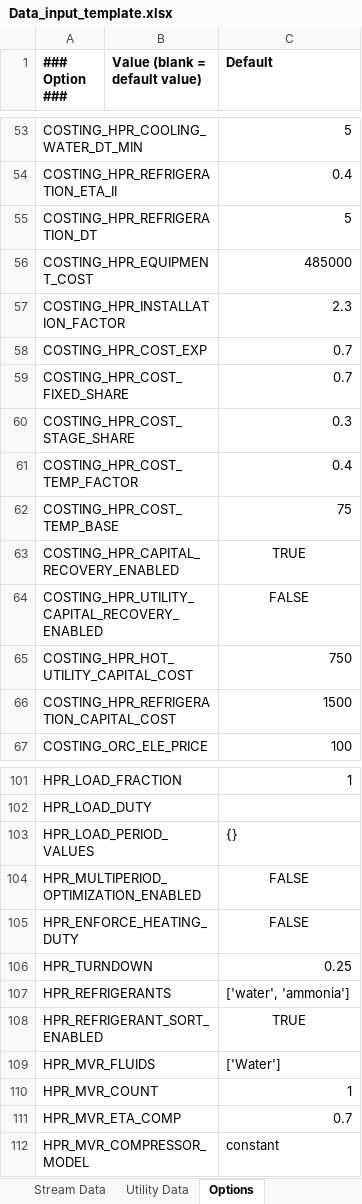
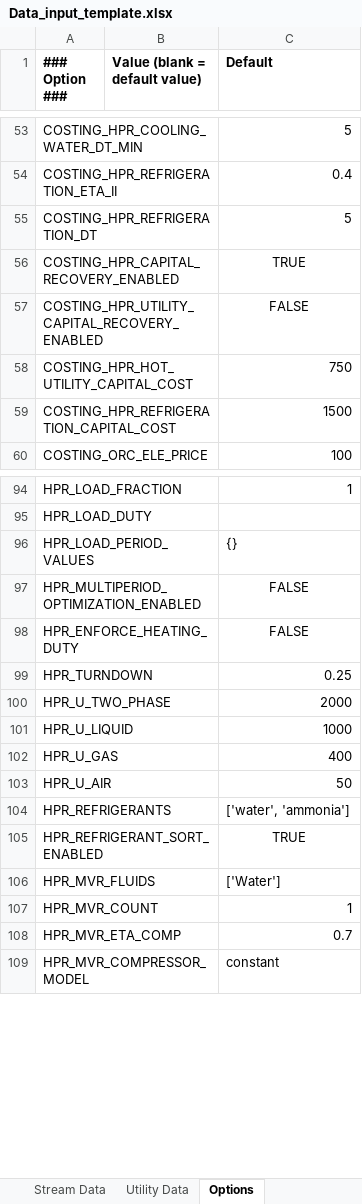
Before and after one commit to waikato-ahuora-smart-energy-systems/OpenPinch, an Excel workbook: Excel_Version/Data_input_template.xlsx, sheet Options, drawn as a sheet; only a part is shown, gaps mark what is left out; values as stored, in another font and other column widths than the file's, no borders; removed rows and columns are numbered as before the commit, all else as after; the diff names each change by its address in the sheet, - before the commit and + after, or states it on an @@ line.

```diff
--- a/Excel_Version/Data_input_template.xlsx (sheet Options)
+++ b/Excel_Version/Data_input_template.xlsx (sheet Options)
-row 56: COSTING_HPR_EQUIPMENT_COST |  | 485000
-row 57: COSTING_HPR_INSTALLATION_FACTOR |  | 2.3
-row 58: COSTING_HPR_COST_EXP |  | 0.7
-row 59: COSTING_HPR_COST_FIXED_SHARE |  | 0.7
-row 60: COSTING_HPR_COST_STAGE_SHARE |  | 0.3
-row 61: COSTING_HPR_COST_TEMP_FACTOR |  | 0.4
-row 62: COSTING_HPR_COST_TEMP_BASE |  | 75
+row 100: HPR_U_TWO_PHASE |  | 2000
+row 101: HPR_U_LIQUID |  | 1000
+row 102: HPR_U_GAS |  | 400
+row 103: HPR_U_AIR |  | 50
```
Also changed, not shown: 25 other files.
